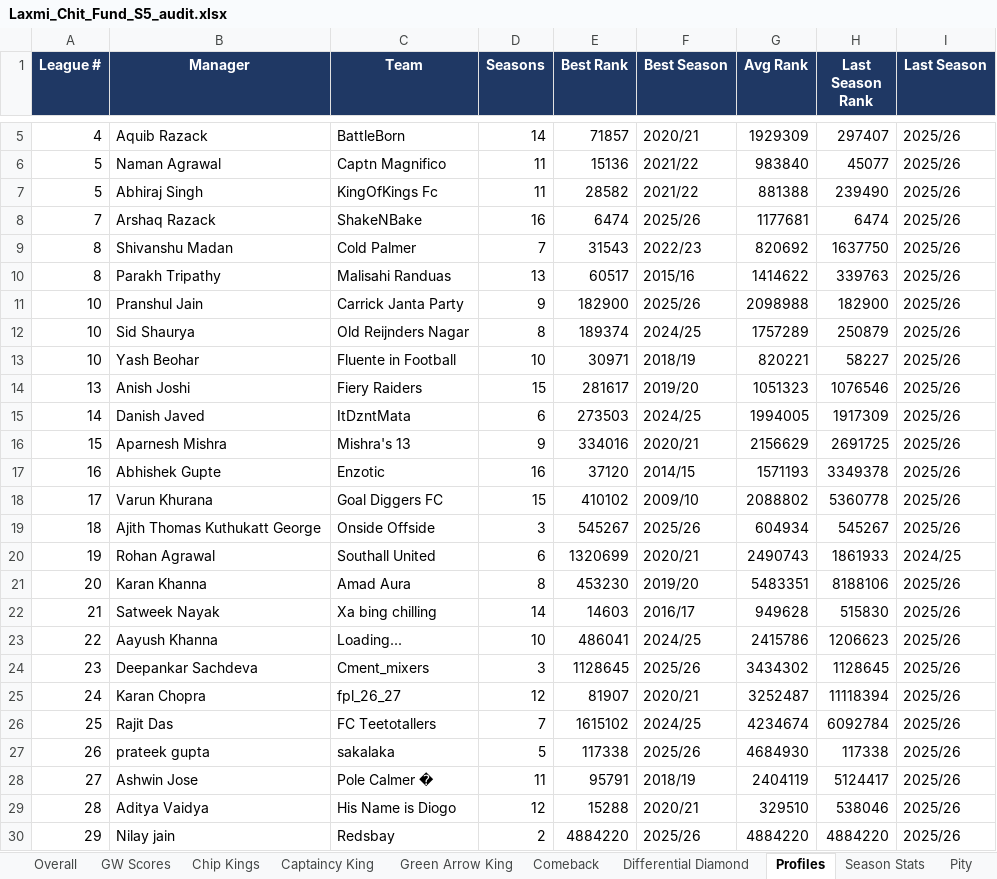
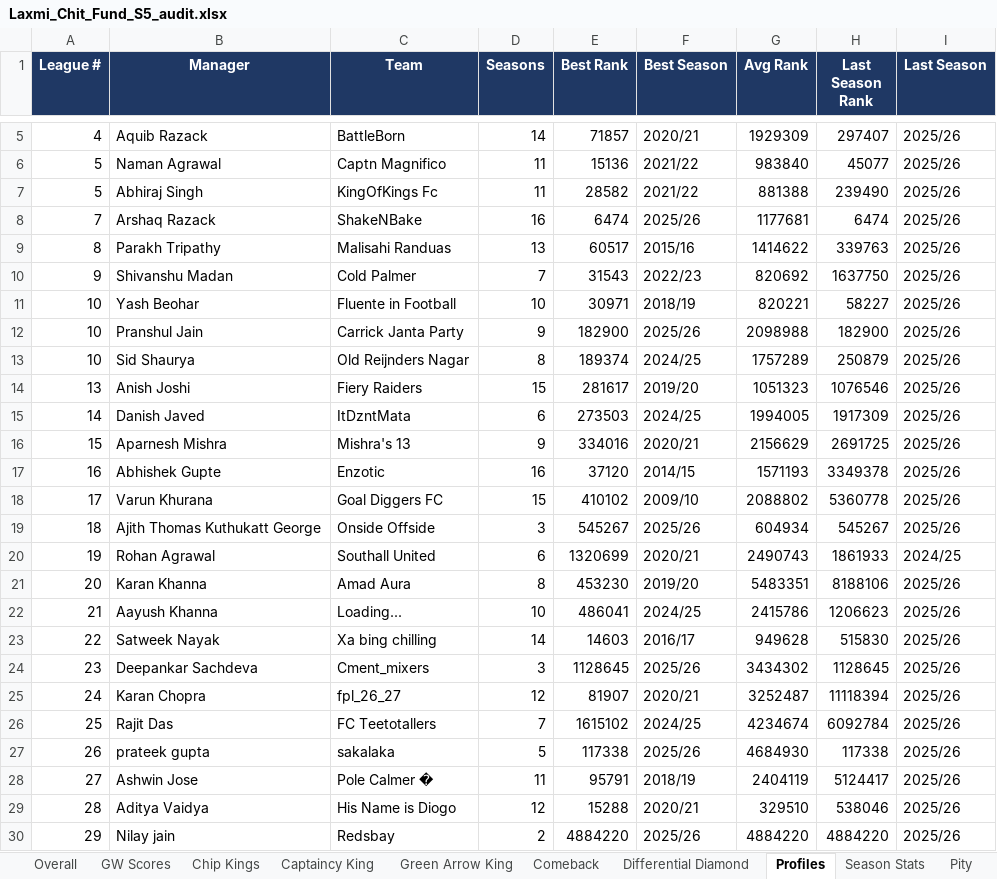
Before and after one commit to yash1997beohar/lcf-s5, an Excel workbook: docs/Laxmi_Chit_Fund_S5_audit.xlsx, sheet Profiles, drawn as a sheet; only a part is shown, gaps mark what is left out; values as stored, in another font and other column widths than the file's, no borders; removed rows and columns are numbered as before the commit, all else as after; the diff names each change by its address in the sheet, - before the commit and + after, or states it on an @@ line.

```diff
--- a/docs/Laxmi_Chit_Fund_S5_audit.xlsx (sheet Profiles)
+++ b/docs/Laxmi_Chit_Fund_S5_audit.xlsx (sheet Profiles)
-row 9: 8 | Shivanshu Madan | Cold Palmer | 7 | 31543 | 2022/23 | 820692 | 1637750 | 2025/26
+row 10: 9 | Shivanshu Madan | Cold Palmer | 7 | 31543 | 2022/23 | 820692 | 1637750 | 2025/26
@@ row 13 moved to row 11: 10 @@
-row 22: 21 | Satweek Nayak | Xa bing chilling | 14 | 14603 | 2016/17 | 949628 | 515830 | 2025/26
-A22 (League #): 22
+A22 (League #): 21
+row 23: 22 | Satweek Nayak | Xa bing chilling | 14 | 14603 | 2016/17 | 949628 | 515830 | 2025/26
```
Also changed, not shown: sheet Season Stats, sheet Overall, sheet GW Scores, sheet Green Arrow King, sheet Captaincy King, sheet Pity, 2 other files.
